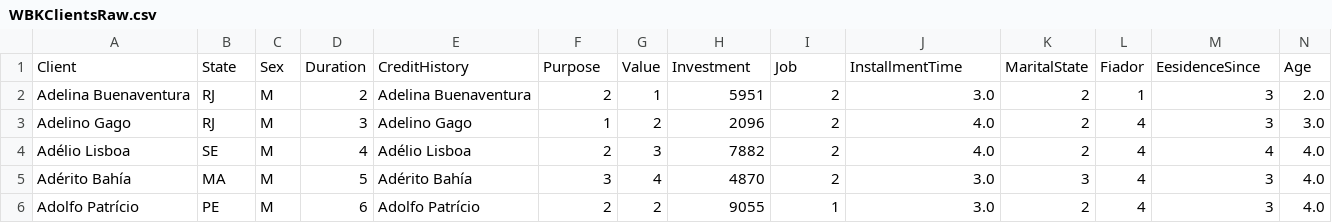
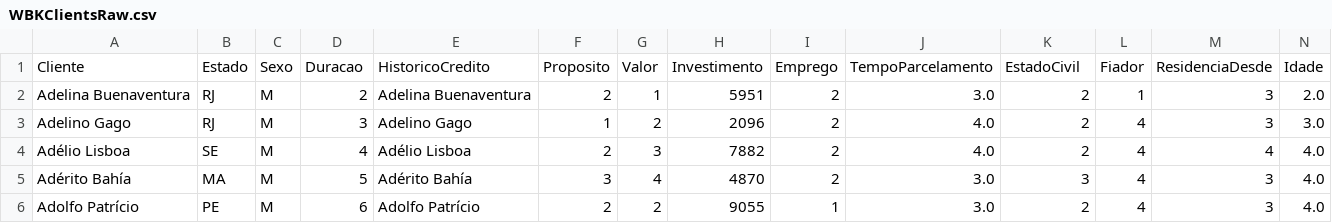
Before and after one commit to Massato01/WBK-Clients-Prediction, a CSV file: scripts/WBKClientsRaw.csv, drawn as a sheet; only a part is shown; removed rows and columns are numbered as before the commit, all else as after; rows hold the shown columns only; the diff names each change by its address in the sheet, - before the commit and + after, or states it on an @@ line.

```diff
--- a/scripts/WBKClientsRaw.csv
+++ b/scripts/WBKClientsRaw.csv
-row 1: Client | State | Sex | Duration | CreditHistory | Purpose | Value | Investment | Job | InstallmentTime | MaritalState | Fiador | EesidenceSince | Age
+row 1: Cliente | Estado | Sexo | Duracao | HistoricoCredito | Proposito | Valor | Investimento | Emprego | TempoParcelamento | EstadoCivil | Fiador | ResidenciaDesde | Idade
```
Also changed, not shown: scripts/WBKClientsTreated.csv, scripts/WBKCnonNumeric.csv, 3 other files.
